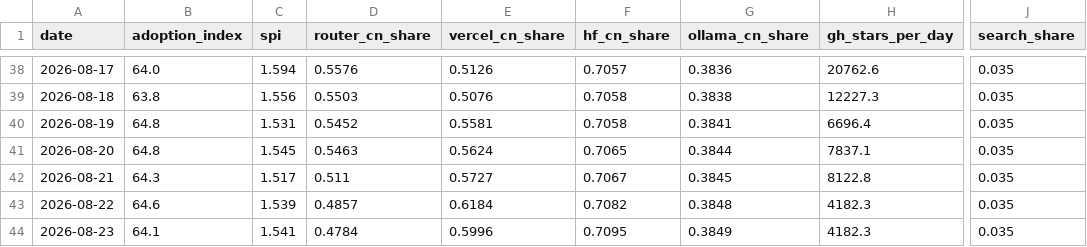
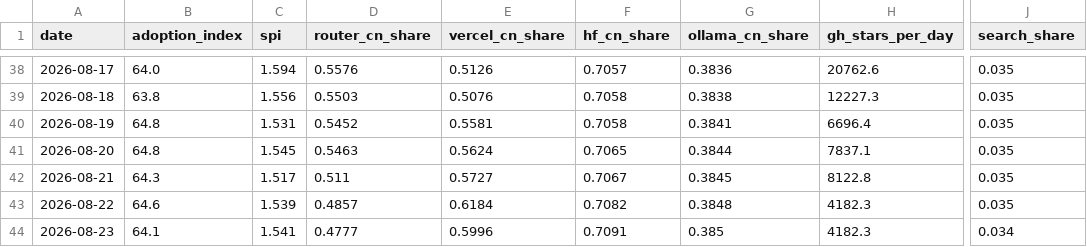
Before and after one commit to mishablank/Omen-AI-Trade-the-AI-Revolution, a CSV file: omen/china-metrics.csv, drawn as a sheet; only a part is shown, gaps mark what is left out; the diff names each change by its address in the sheet, - before the commit and + after, or states it on an @@ line.

```diff
--- a/omen/china-metrics.csv
+++ b/omen/china-metrics.csv
-D44 (router_cn_share): 0.4784
+D44 (router_cn_share): 0.4777
-F44 (hf_cn_share): 0.7095
+F44 (hf_cn_share): 0.7091
-G44 (ollama_cn_share): 0.3849
+G44 (ollama_cn_share): 0.385
-J44 (search_share): 0.035
+J44 (search_share): 0.034
```
Also changed, not shown: omen/capex-snapshots.csv, omen/china-snapshots.csv, 5 other files.
